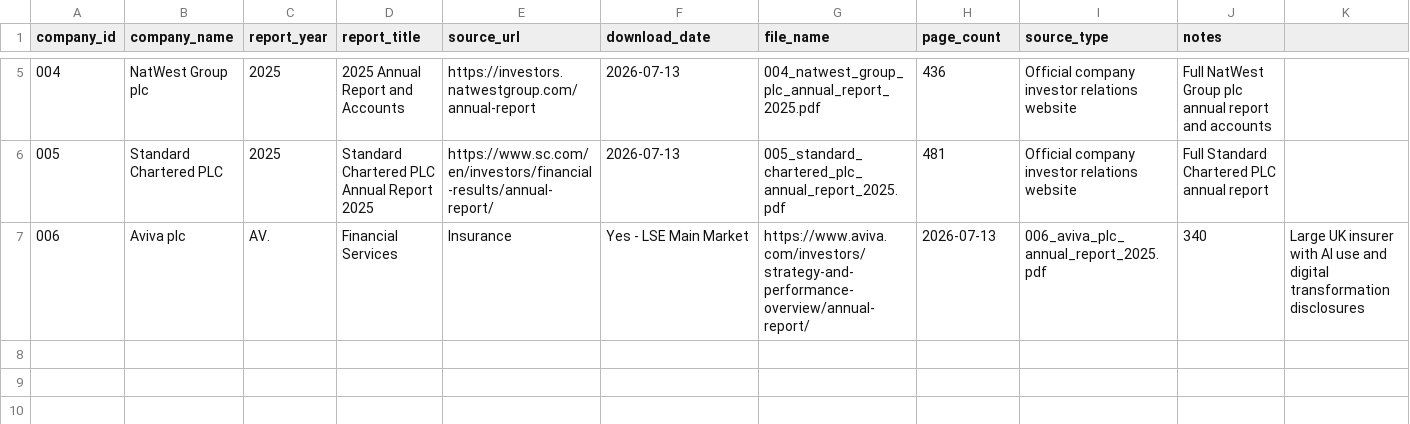
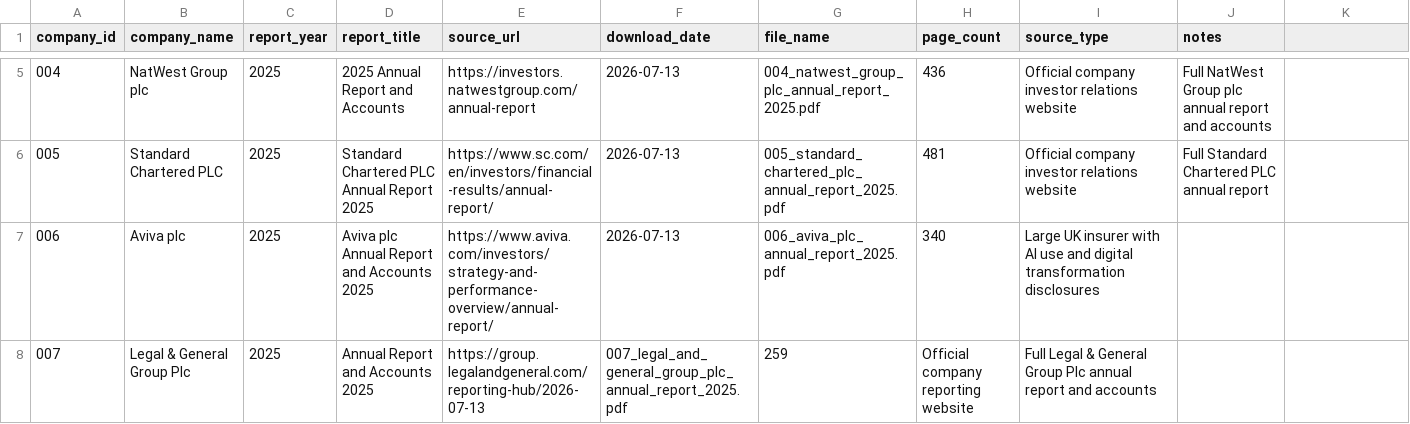
Before and after one commit to Nomso-1/ai-transparency-uk-firms, a CSV file: data/report_sources.csv, drawn as a sheet; only a part is shown, gaps mark what is left out.

Commit message:
Add Legal & General report

```diff
--- a/data/report_sources.csv
+++ b/data/report_sources.csv
@@ -6,2 +6,3 @@ company_id,company_name,report_year,report_title,source_url,download_date,file_n
 005,Standard Chartered PLC,2025,Standard Chartered PLC Annual Report 2025,https://www.sc.com/en/investors/financial-results/annual-report/,2026-07-13,005_standard_chartered_plc_annual_report_2025.pdf,481,Official company investor relations website,Full Standard Chartered PLC annual report
-006,Aviva plc,AV.,Financial Services,Insurance,Yes - LSE Main Market,https://www.aviva.com/investors/strategy-and-performance-overview/annual-report/,2026-07-13,006_aviva_plc_annual_report_2025.pdf,340,Large UK insurer with AI use and digital transformation disclosures
+006,Aviva plc,2025,Aviva plc Annual Report and Accounts 2025,https://www.aviva.com/investors/strategy-and-performance-overview/annual-report/,2026-07-13,006_aviva_plc_annual_report_2025.pdf,340,Large UK insurer with AI use and digital transformation disclosures
+007,Legal & General Group Plc,2025,Annual Report and Accounts 2025,https://group.legalandgeneral.com/reporting-hub/2026-07-13,007_legal_and_general_group_plc_annual_report_2025.pdf,259,Official company reporting website,Full Legal & General Group Plc annual report and accounts
```
